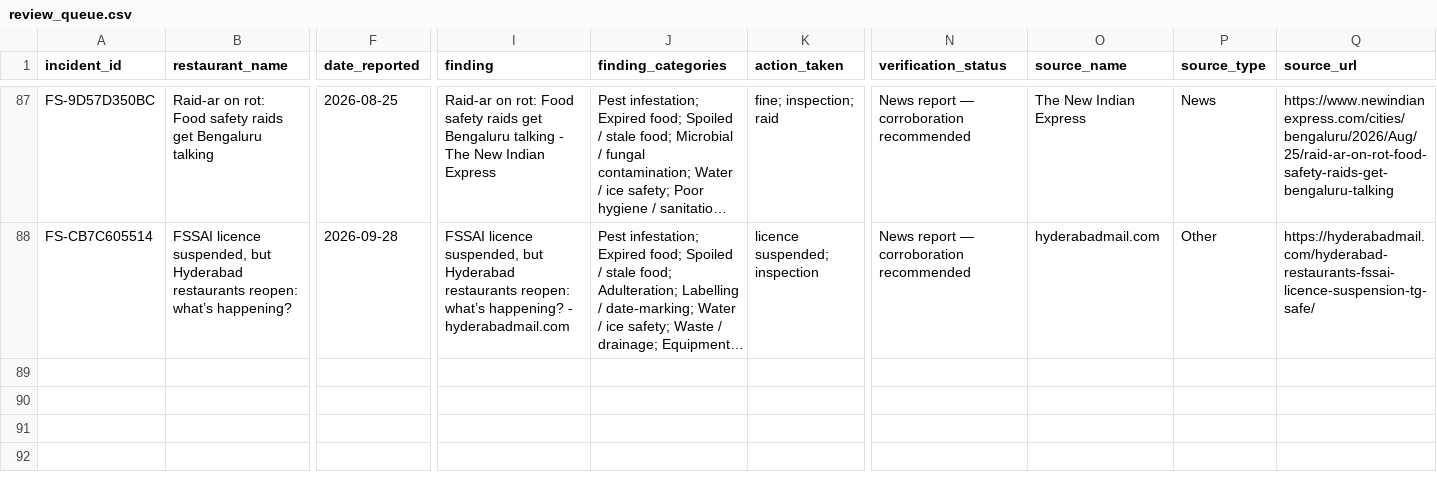
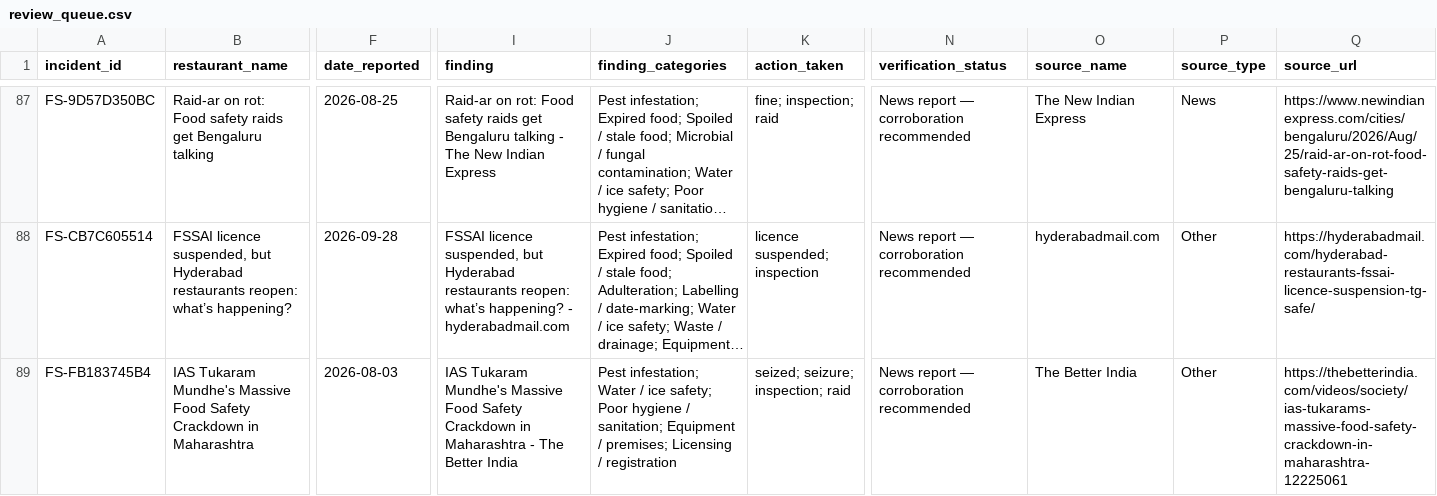
Before and after one commit to k-vk/foodsafetrytracker, a CSV file: data/review_queue.csv, drawn as a sheet; only a part is shown, gaps mark what is left out; long unchanged cells end in …; rows hold the shown columns only; the diff covers the shown part only; the diff names each change by its address in the sheet, - before the commit and + after, or states it on an @@ line.

```diff
--- a/data/review_queue.csv
+++ b/data/review_queue.csv
+row 89: FS-FB183745B4 | IAS Tukaram Mundhe's Massive Food Safety Crackdown in Maharashtra | 2026-08-03 | IAS Tukaram Mundhe's Massive Food Safety Crackdown in Maharashtra - The Better India | Pest infestation; Water / ice safety; Poor hygiene / sanitation; Equipment / premises; Licensing / registration | seized; seizure; inspection; raid | News report — corroboration recommended | The Better India | Other | https://thebetterindia.com/videos/society/ias-tukarams-massive-food-safety-crackdown-in-maharashtra-12225061
```
Also changed, not shown: 3 added rows elsewhere in this file, 1 other file.
